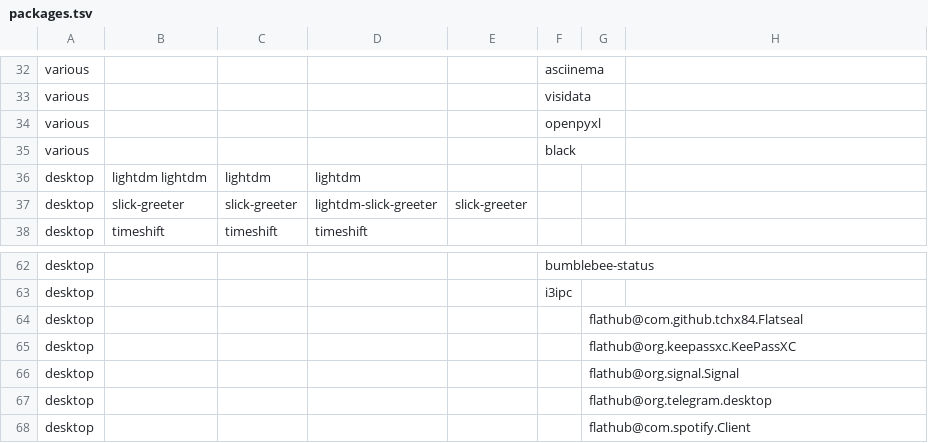
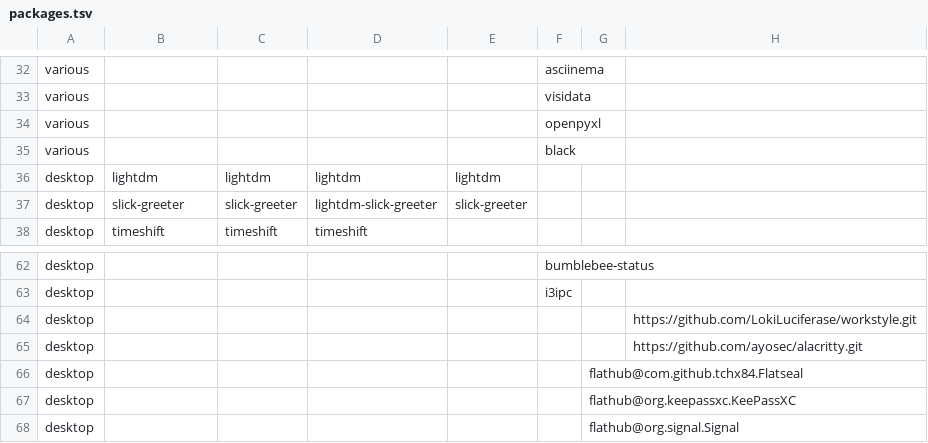
Before and after one commit to LokiLuciferase/dotfiles, a TSV file: scripts/01_meta/01_setup/data/packages.tsv, drawn as a sheet; only a part is shown, gaps mark what is left out; the shorter side is filled out with more unchanged rows; the diff names each change by its address in the sheet, - before the commit and + after, or states it on an @@ line.

Commit message:
fix packages.tsv

```diff
--- a/scripts/01_meta/01_setup/data/packages.tsv
+++ b/scripts/01_meta/01_setup/data/packages.tsv
-B36: lightdm lightdm
+B36: lightdm
-E36: (empty)
+E36: lightdm
+row 64: desktop |  |  |  |  |  |  | https://github.com/LokiLuciferase/workstyle.git
+row 65: desktop |  |  |  |  |  |  | https://github.com/ayosec/alacritty.git
```
